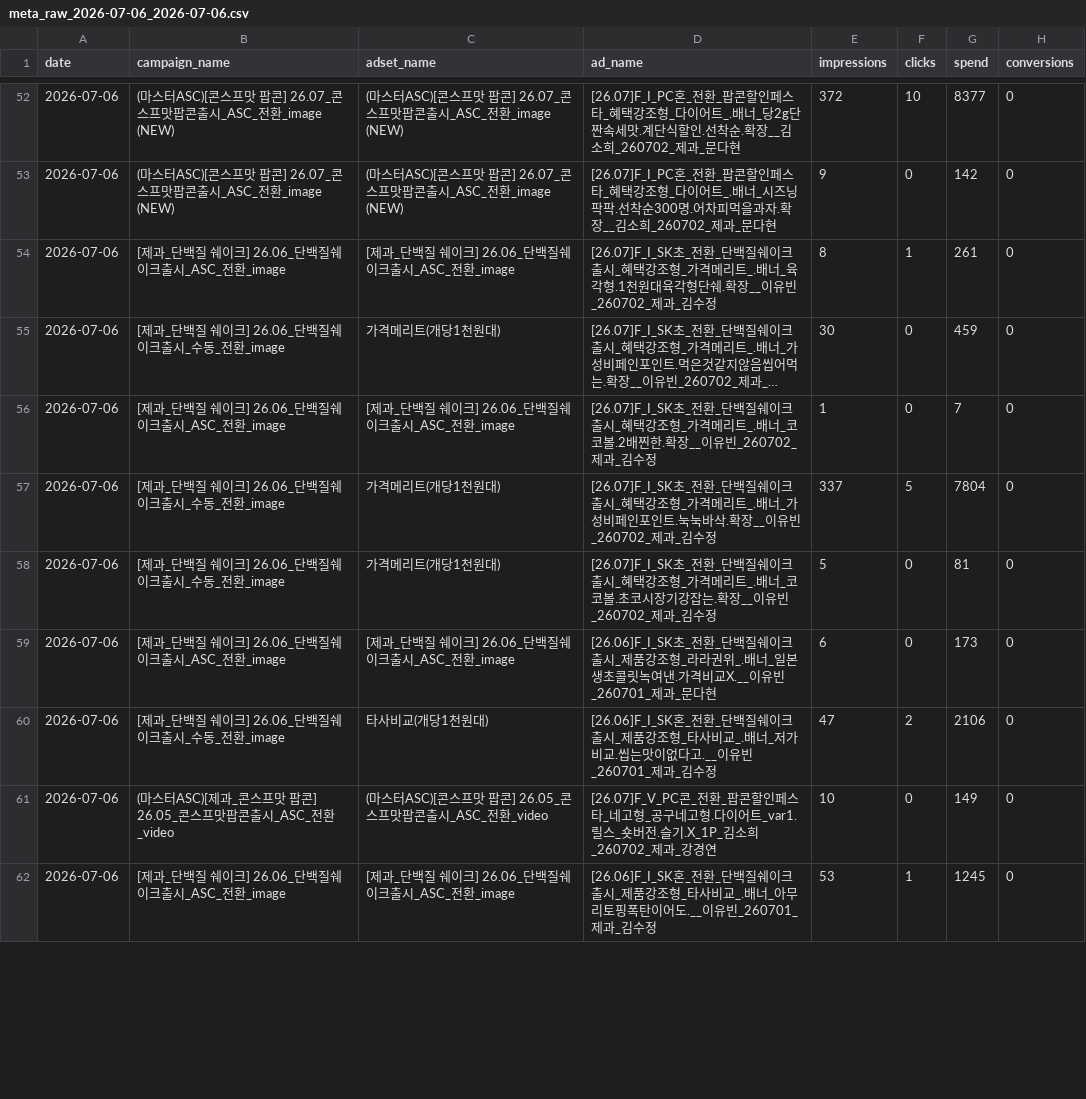
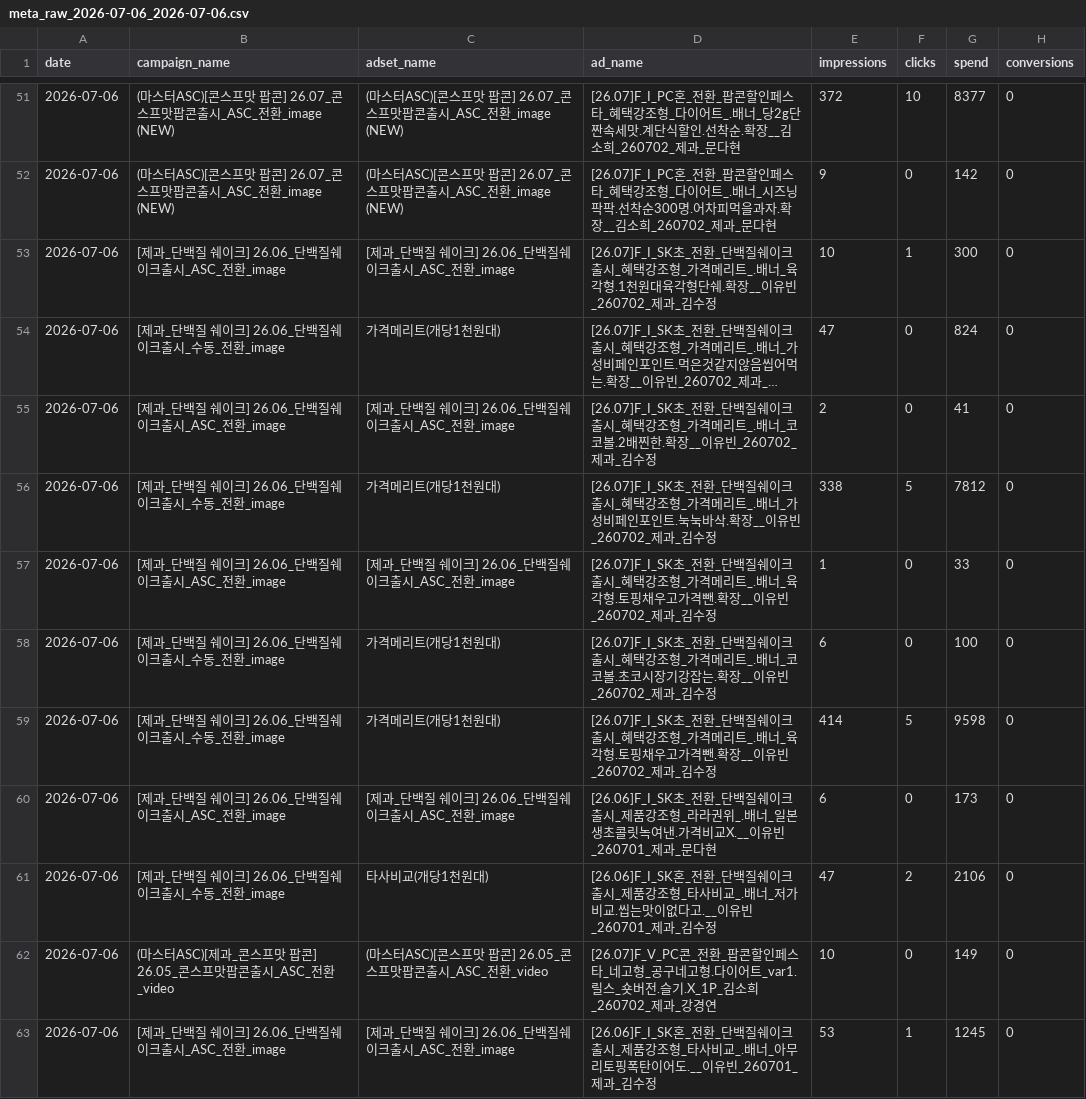
Before and after one commit to youngeun-yun/lalasweet-ad-dashboard, a CSV file: data/meta_raw_2026-07-06_2026-07-06.csv, drawn as a sheet; only a part is shown, gaps mark what is left out; long unchanged cells end in …; addresses are those after the commit; the diff covers the shown part only; the diff names each change by its address in the sheet, - before the commit and + after, or states it on an @@ line.

```diff
--- a/data/meta_raw_2026-07-06_2026-07-06.csv
+++ b/data/meta_raw_2026-07-06_2026-07-06.csv
-E53 (impressions): 8
+E53 (impressions): 10
-G53 (spend): 261
+G53 (spend): 300
-E54 (impressions): 30
+E54 (impressions): 47
-G54 (spend): 459
+G54 (spend): 824
-E55 (impressions): 1
+E55 (impressions): 2
-G55 (spend): 7
+G55 (spend): 41
-E56 (impressions): 337
+E56 (impressions): 338
-G56 (spend): 7804
+G56 (spend): 7812
+row 57: 2026-07-06 | [제과_단백질 쉐이크] 26.06_단백질쉐이크출시_ASC_전환_image | [제과_단백질 쉐이크] 26.06_단백질쉐이크출시_ASC_전환_image | [26.07]F_I_SK초_전환_단백질쉐이크출시_혜택강조형_가격메리트_.배너_육각형.토핑채우고가격뺀.확장__이유빈_260702_제과_김수정 | 1 | 0 | 33 | 0
-E58 (impressions): 5
+E58 (impressions): 6
-G58 (spend): 81
+G58 (spend): 100
+row 59: 2026-07-06 | [제과_단백질 쉐이크] 26.06_단백질쉐이크출시_수동_전환_image | 가격메리트(개당1천원대) | [26.07]F_I_SK초_전환_단백질쉐이크출시_혜택강조형_가격메리트_.배너_육각형.토핑채우고가격뺀.확장__이유빈_260702_제과_김수정 | 414 | 5 | 9598 | 0
```
Also changed, not shown: 2 added rows, 2 removed rows and 103 edited cells elsewhere in this file, 3 other files.
